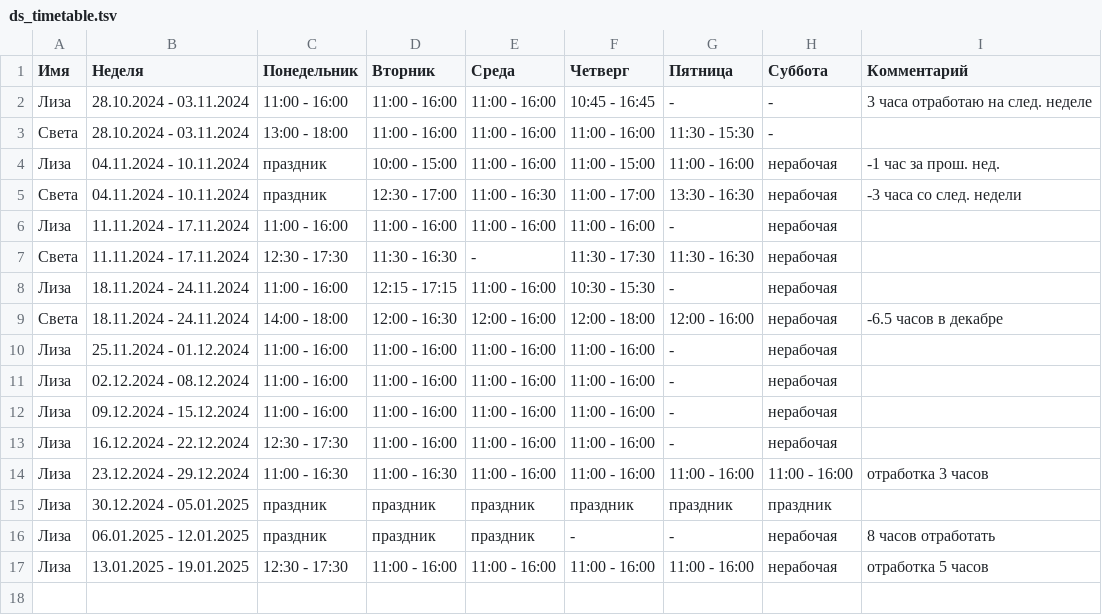
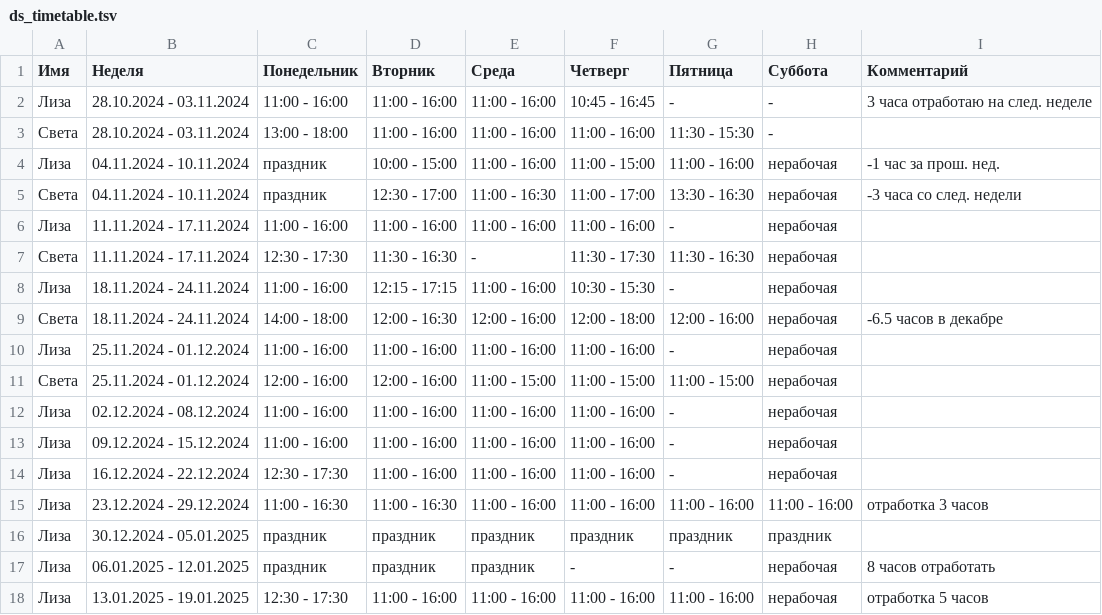
Before and after one commit to oadb-ds/timetable, a TSV file: ds_timetable.tsv, drawn as a sheet.

Commit message:
Update ds_timetable.tsv

```diff
--- a/ds_timetable.tsv
+++ b/ds_timetable.tsv
@@ -10,2 +10,3 @@
 Лиза	25.11.2024 - 01.12.2024	11:00 - 16:00	11:00 - 16:00	11:00 - 16:00	11:00 - 16:00	-	нерабочая	
+Света	25.11.2024 - 01.12.2024	12:00 - 16:00	12:00 - 16:00	11:00 - 15:00	11:00 - 15:00	11:00 - 15:00	нерабочая	
 Лиза	02.12.2024 - 08.12.2024	11:00 - 16:00	11:00 - 16:00	11:00 - 16:00	11:00 - 16:00	-	нерабочая	
```
